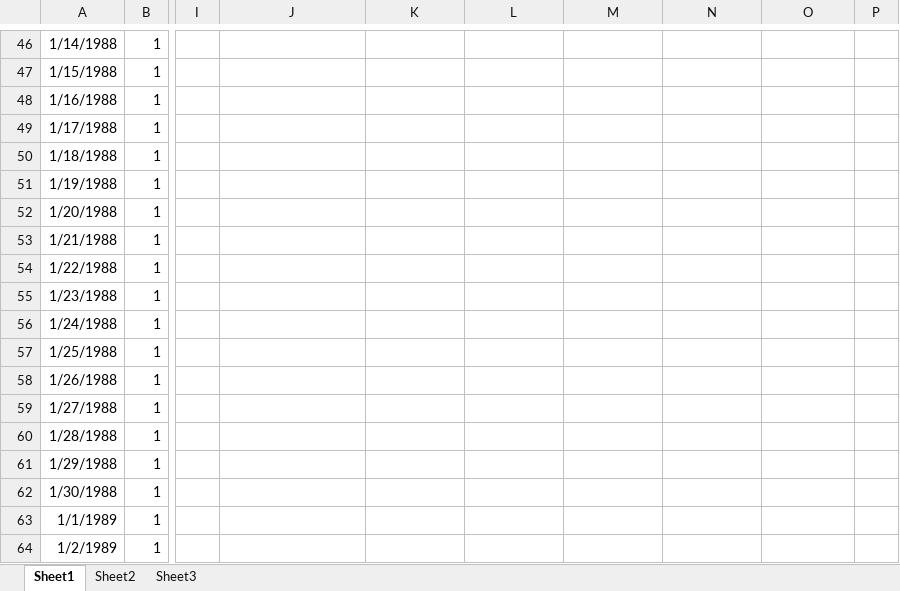
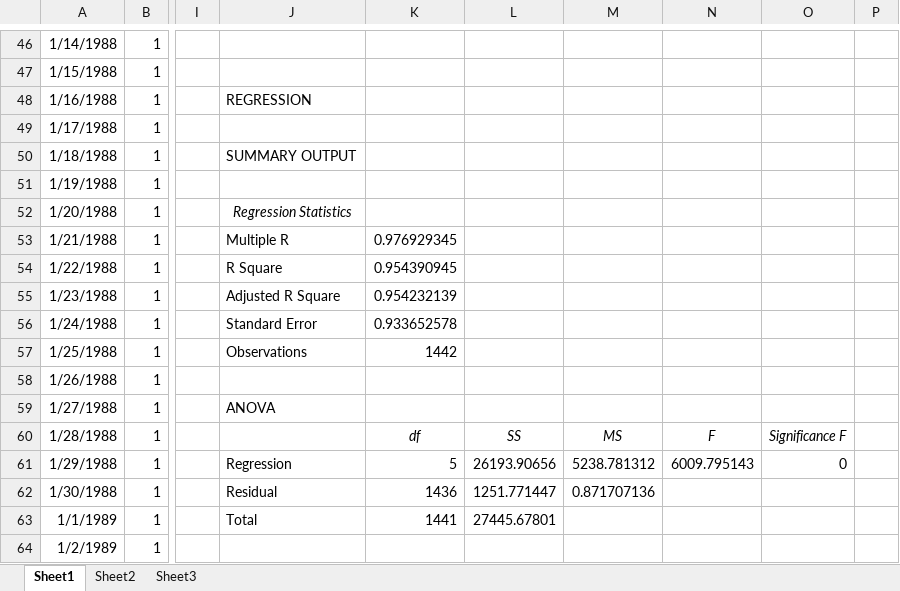
Before and after one commit to TristanJM/neural-network, an Excel workbook: data/FresnoData_analysis.xlsx, sheet Sheet1, drawn as a sheet; only a part is shown, gaps mark what is left out; values as stored, in another font and other column widths than the file's, no borders; charts and pictures not drawn; the diff covers the shown part only; the diff names each change by its address in the sheet, - before the commit and + after, or states it on an @@ line.

```diff
--- a/data/FresnoData_analysis.xlsx (sheet Sheet1)
+++ b/data/FresnoData_analysis.xlsx (sheet Sheet1)
-J48: (empty)
+J48: REGRESSION
-J50: (empty)
+J50: SUMMARY OUTPUT
-J52: (empty)
+J52: Regression Statistics
-J53: (empty)
+J53: Multiple R
-K53: (empty)
+K53: 0.976929345
-J54: (empty)
+J54: R Square
-K54: (empty)
+K54: 0.954390945
-J55: (empty)
+J55: Adjusted R Square
-K55: (empty)
+K55: 0.954232139
-J56: (empty)
+J56: Standard Error
-K56: (empty)
+K56: 0.933652578
-J57: (empty)
+J57: Observations
-K57: (empty)
+K57: 1442
-J59: (empty)
+J59: ANOVA
-K60: (empty)
+K60: df
-L60: (empty)
+L60: SS
-M60: (empty)
+M60: MS
-N60: (empty)
+N60: F
-O60: (empty)
+O60: Significance F
-J61: (empty)
+J61: Regression
-K61: (empty)
+K61: 5
-L61: (empty)
+L61: 26193.90656
-M61: (empty)
+M61: 5238.781312
-N61: (empty)
+N61: 6009.795143
-O61: (empty)
+O61: 0
-J62: (empty)
+J62: Residual
-K62: (empty)
+K62: 1436
-L62: (empty)
+L62: 1251.771447
-M62: (empty)
+M62: 0.871707136
-J63: (empty)
+J63: Total
-K63: (empty)
+K63: 1441
-L63: (empty)
+L63: 27445.67801
```
Also changed, not shown: 86 edited cells elsewhere in this sheet, charts or pictures, 41 other files.
